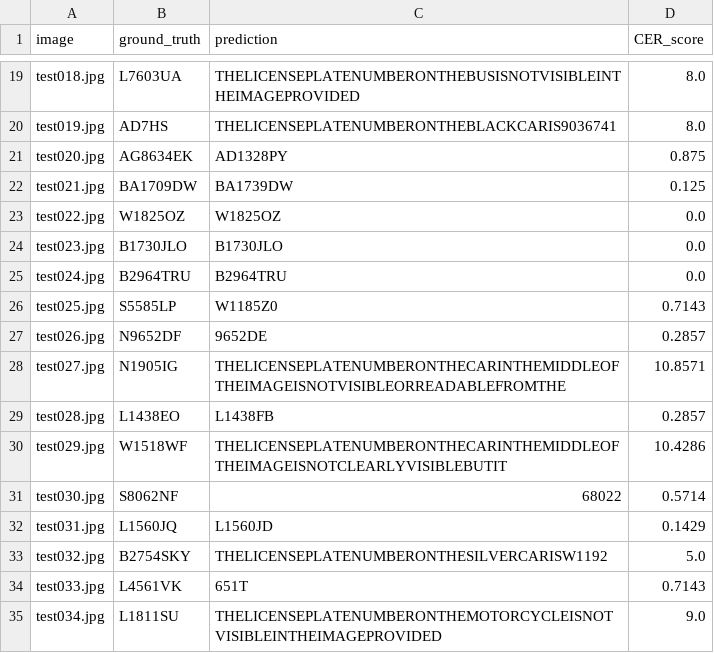
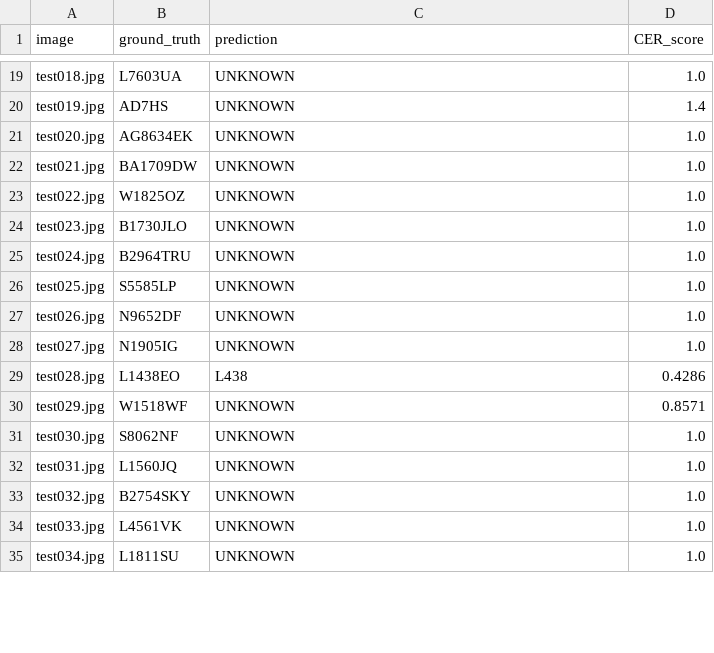
Before and after one commit to roni-gm/final-semester-assesment, a CSV file: results/prediction_results.csv, drawn as a sheet; only a part is shown, gaps mark what is left out; the diff covers the shown part only; the diff names each change by its address in the sheet, - before the commit and + after, or states it on an @@ line.

```diff
--- a/results/prediction_results.csv
+++ b/results/prediction_results.csv
-C19 (prediction): THELICENSEPLATENUMBERONTHEBUSISNOTVISIBLEINTHEIMAGEPROVIDED
+C19 (prediction): UNKNOWN
-D19 (CER_score): 8.0
+D19 (CER_score): 1.0
-C20 (prediction): THELICENSEPLATENUMBERONTHEBLACKCARIS9036741
+C20 (prediction): UNKNOWN
-D20 (CER_score): 8.0
+D20 (CER_score): 1.4
-C21 (prediction): AD1328PY
+C21 (prediction): UNKNOWN
-D21 (CER_score): 0.875
+D21 (CER_score): 1.0
-C22 (prediction): BA1739DW
+C22 (prediction): UNKNOWN
-D22 (CER_score): 0.125
+D22 (CER_score): 1.0
-C23 (prediction): W1825OZ
+C23 (prediction): UNKNOWN
-D23:D25 (CER_score): 0.0
+D23:D25 (CER_score): 1.0
-C24 (prediction): B1730JLO
+C24 (prediction): UNKNOWN
-C25 (prediction): B2964TRU
+C25 (prediction): UNKNOWN
-C26 (prediction): W1185Z0
+C26 (prediction): UNKNOWN
-D26 (CER_score): 0.7143
+D26 (CER_score): 1.0
-C27 (prediction): 9652DE
+C27 (prediction): UNKNOWN
-D27 (CER_score): 0.2857
+D27 (CER_score): 1.0
-C28 (prediction): THELICENSEPLATENUMBERONTHECARINTHEMIDDLEOFTHEIMAGEISNOTVISIBLEORREADABLEFROMTHE
+C28 (prediction): UNKNOWN
-D28 (CER_score): 10.8571
+D28 (CER_score): 1.0
-C29 (prediction): L1438FB
+C29 (prediction): L438
-D29 (CER_score): 0.2857
+D29 (CER_score): 0.4286
-C30 (prediction): THELICENSEPLATENUMBERONTHECARINTHEMIDDLEOFTHEIMAGEISNOTCLEARLYVISIBLEBUTIT
+C30 (prediction): UNKNOWN
-D30 (CER_score): 10.4286
+D30 (CER_score): 0.8571
-C31 (prediction): 68022
+C31 (prediction): UNKNOWN
-D31 (CER_score): 0.5714
+D31 (CER_score): 1.0
-C32 (prediction): L1560JD
+C32 (prediction): UNKNOWN
-D32 (CER_score): 0.1429
+D32 (CER_score): 1.0
-C33 (prediction): THELICENSEPLATENUMBERONTHESILVERCARISW1192
+C33 (prediction): UNKNOWN
-D33 (CER_score): 5.0
+D33 (CER_score): 1.0
-C34 (prediction): 651T
+C34 (prediction): UNKNOWN
-D34 (CER_score): 0.7143
+D34 (CER_score): 1.0
-C35 (prediction): THELICENSEPLATENUMBERONTHEMOTORCYCLEISNOTVISIBLEINTHEIMAGEPROVIDED
+C35 (prediction): UNKNOWN
-D35 (CER_score): 9.0
+D35 (CER_score): 1.0
```
Also changed, not shown: 158 edited cells elsewhere in this file, results/raw_predictions.csv, 2 other files.
